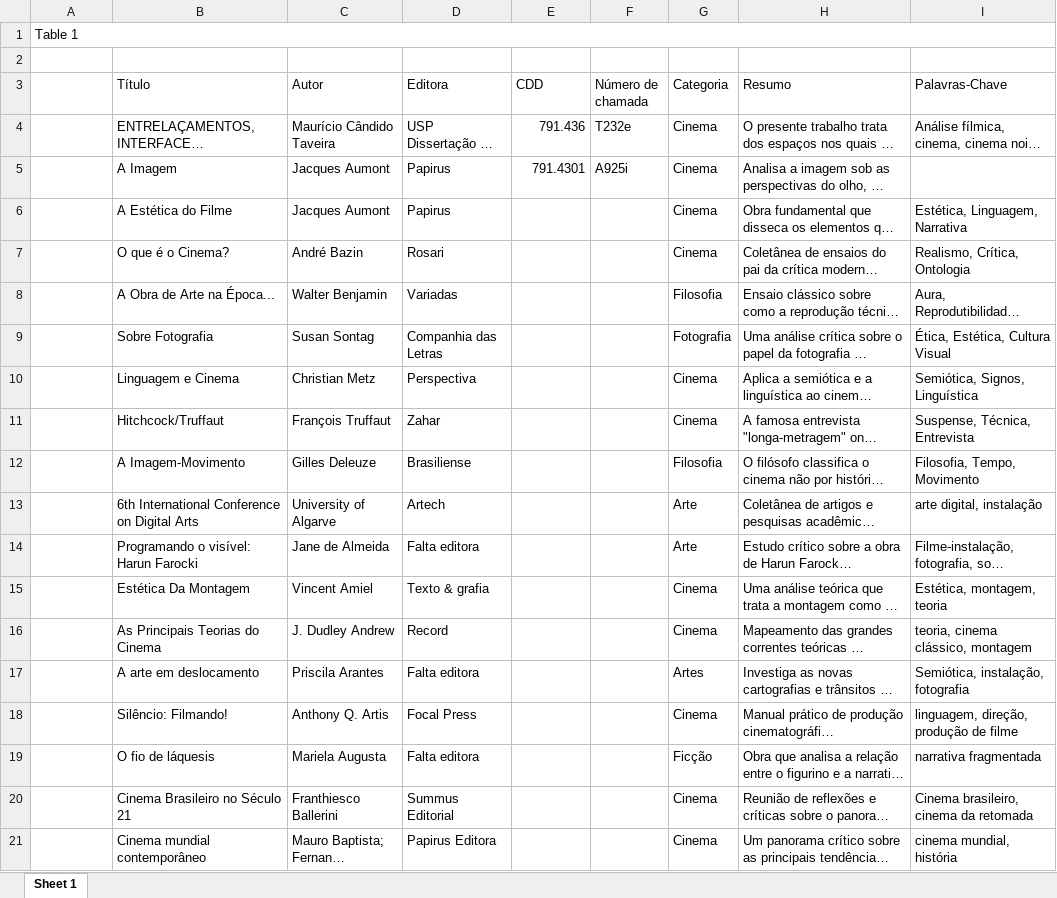
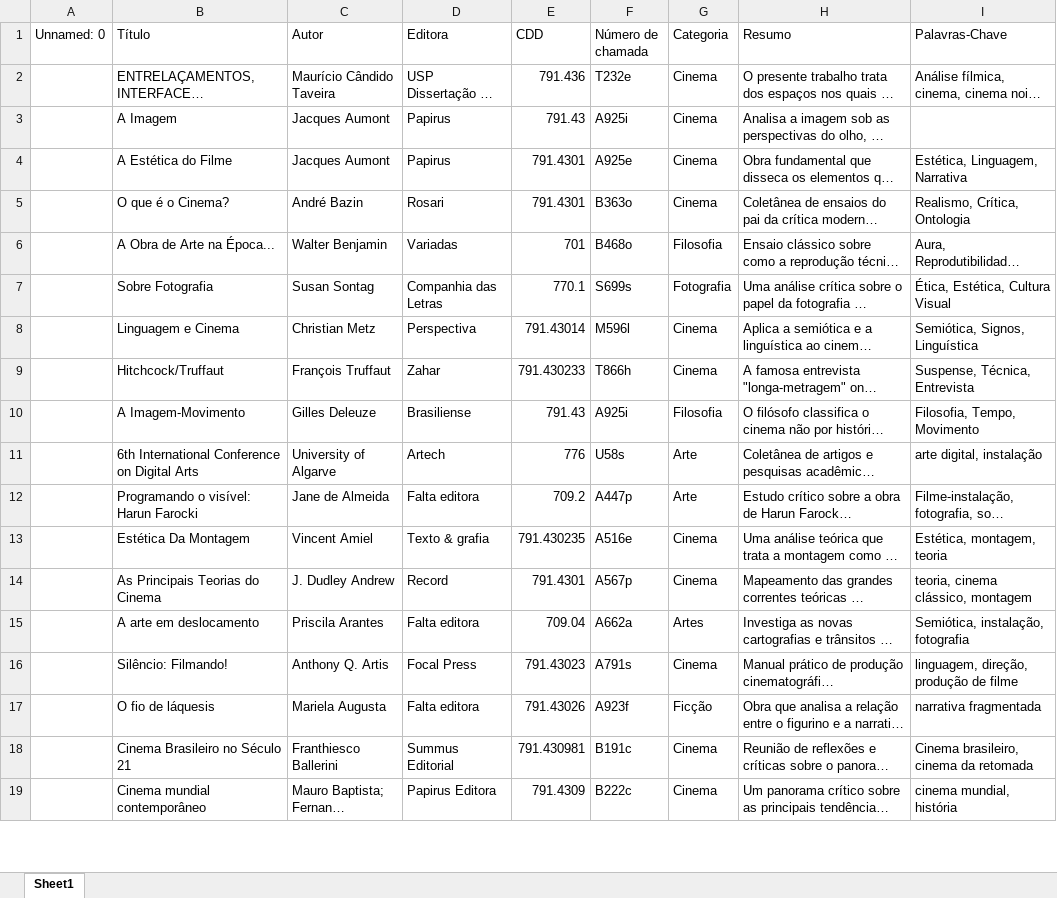
Before and after one commit to mauriciotaveira/svai-biblioteca, an Excel workbook: biblioteca.xlsx, sheet Sheet1, drawn as a sheet; only a part is shown; long unchanged cells end in …; values as stored, in another font and other column widths than the file's, no cell formats; removed rows and columns are numbered as before the commit, all else as after; the diff covers the shown part only; the diff names each change by its address in the sheet, - before the commit and + after, or states it on an @@ line.

Commit message:
Add files via upload

```diff
--- a/biblioteca.xlsx (sheet Sheet1)
+++ b/biblioteca.xlsx (sheet Sheet1)
-sheet tab: Sheet 1
+sheet tab: Sheet1
-row 1: Table 1
-row 2: (empty)
-A1: (empty)
+A1: Unnamed: 0
-E3 (CDD): 791.4301
+E3 (CDD): 791.43
-E4:E5 (CDD): (empty)
+E4:E5 (CDD): 791.4301
-F4 (Número de chamada): (empty)
+F4 (Número de chamada): A925e
-F5 (Número de chamada): (empty)
+F5 (Número de chamada): B363o
-E6 (CDD): (empty)
+E6 (CDD): 701
-F6 (Número de chamada): (empty)
+F6 (Número de chamada): B468o
-E7 (CDD): (empty)
+E7 (CDD): 770.1
-F7 (Número de chamada): (empty)
+F7 (Número de chamada): S699s
-E8 (CDD): (empty)
+E8 (CDD): 791.43014
-F8 (Número de chamada): (empty)
+F8 (Número de chamada): M596l
-E9 (CDD): (empty)
+E9 (CDD): 791.430233
-F9 (Número de chamada): (empty)
+F9 (Número de chamada): T866h
-E10 (CDD): (empty)
+E10 (CDD): 791.43
-F10 (Número de chamada): (empty)
+F10 (Número de chamada): A925i
-E11 (CDD): (empty)
+E11 (CDD): 776
-F11 (Número de chamada): (empty)
+F11 (Número de chamada): U58s
-E12 (CDD): (empty)
+E12 (CDD): 709.2
-F12 (Número de chamada): (empty)
+F12 (Número de chamada): A447p
-E13 (CDD): (empty)
+E13 (CDD): 791.430235
-F13 (Número de chamada): (empty)
+F13 (Número de chamada): A516e
-E14 (CDD): (empty)
+E14 (CDD): 791.4301
-F14 (Número de chamada): (empty)
+F14 (Número de chamada): A567p
-E15 (CDD): (empty)
+E15 (CDD): 709.04
-F15 (Número de chamada): (empty)
+F15 (Número de chamada): A662a
-E16 (CDD): (empty)
+E16 (CDD): 791.43023
-F16 (Número de chamada): (empty)
+F16 (Número de chamada): A791s
-E17 (CDD): (empty)
+E17 (CDD): 791.43026
-F17 (Número de chamada): (empty)
+F17 (Número de chamada): A923f
-E18 (CDD): (empty)
+E18 (CDD): 791.430981
-F18 (Número de chamada): (empty)
+F18 (Número de chamada): B191c
-E19 (CDD): (empty)
+E19 (CDD): 791.4309
-F19 (Número de chamada): (empty)
+F19 (Número de chamada): B222c
```
Also changed, not shown: 134 edited cells elsewhere in this sheet, cell formats.
